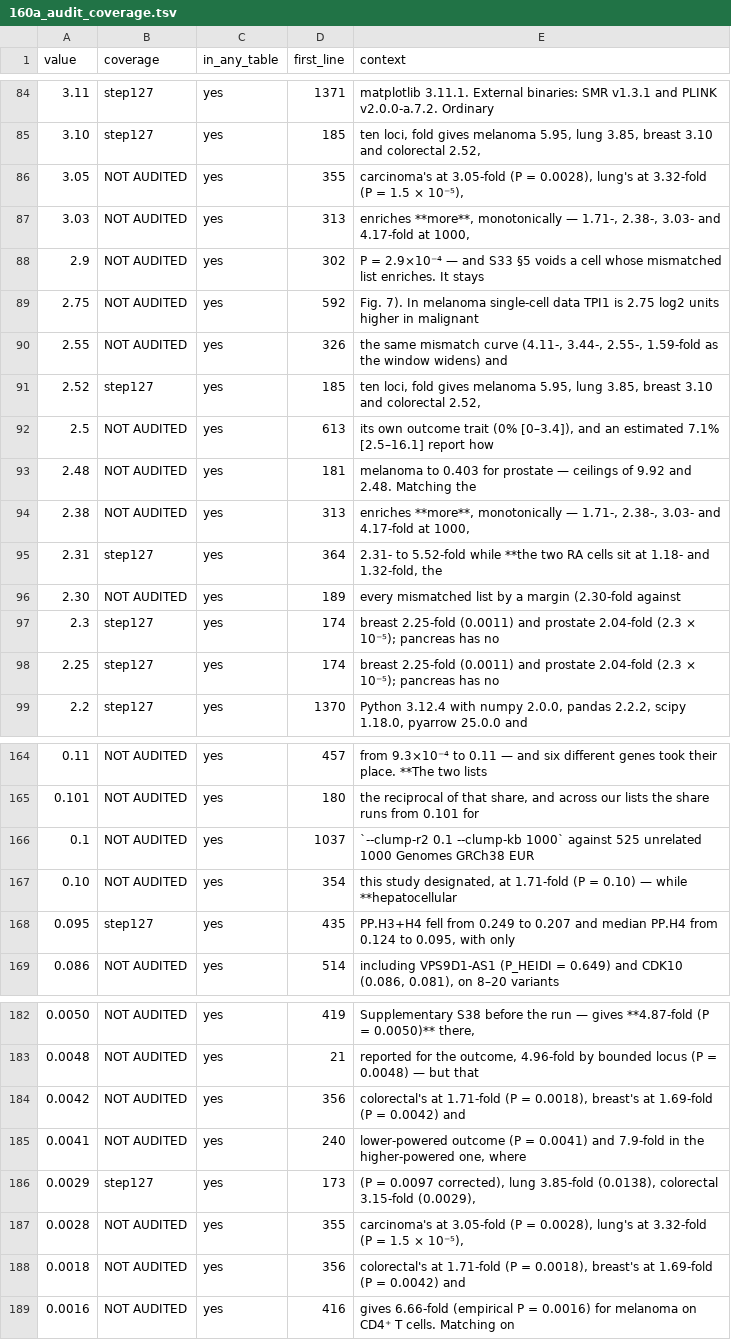
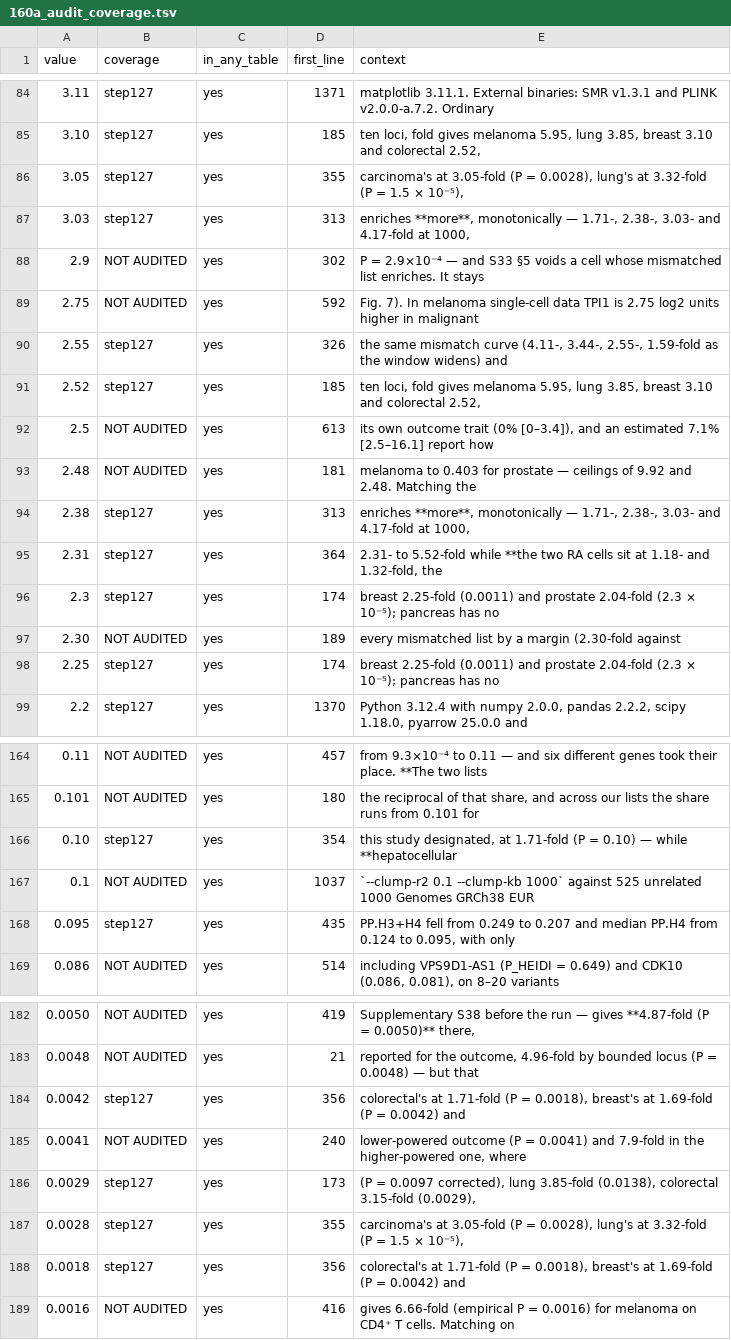
Before and after one commit to tangrzh3/cqtna-audit, a TSV file: 160a_audit_coverage.tsv, drawn as a sheet; only a part is shown, gaps mark what is left out; the diff covers the shown part only.

Commit message:
1p and 1q: the control analyses that argue against us, coverage 45% -> 57%
1p, the mismatched-list window sweep against 128a. Eight folds showing the
wrong disease's list enriching MORE as the window narrows -- 1.71 to 4.17 for
RA, 1.59 to 4.11 for melanoma on whole blood. These argue against the paper's
own control, which makes them the last place a quiet transposition should be
allowed to sit, and none was audited.

1q, the RA multi-list control against 130a. Twelve numbers deciding whether the
RA cell survives, where the answer turns on which comparator was nominated. All
six comparators are checked, not the nominated one alone.

Two problems in my own check, both visible only by reading the output. The text
renders P at whichever precision suits it -- 0.10, 0.026, 1.5e-5 -- so one
format string reported MISSING on numbers that were correct; any precision the
paper actually uses now counts, with the digits still required to be right.
Then the fix introduced something worse: at two decimals a P of 0.0028 renders
as "0.00", which matches "0.00" somewhere in the text (kappa 0.00, among
others), so every P below 0.005 would have passed on nothing at all. All-zero
candidates are dropped, and the output now prints the rendering that actually
matched rather than the first one tried, which is how the hole was visible.

```diff
--- a/160a_audit_coverage.tsv
+++ b/160a_audit_coverage.tsv
@@ -85,7 +85,7 @@ value	coverage	in_any_table	first_line	context
 3.10	step127	yes	185	ten loci, fold gives melanoma 5.95, lung 3.85, breast 3.10 and colorectal 2.52,
-3.05	NOT AUDITED	yes	355	carcinoma's at 3.05-fold (P = 0.0028), lung's at 3.32-fold (P = 1.5 × 10⁻⁵),
-3.03	NOT AUDITED	yes	313	enriches **more**, monotonically — 1.71-, 2.38-, 3.03- and 4.17-fold at 1000,
+3.05	step127	yes	355	carcinoma's at 3.05-fold (P = 0.0028), lung's at 3.32-fold (P = 1.5 × 10⁻⁵),
+3.03	step127	yes	313	enriches **more**, monotonically — 1.71-, 2.38-, 3.03- and 4.17-fold at 1000,
 2.9	NOT AUDITED	yes	302	P = 2.9×10⁻⁴ — and S33 §5 voids a cell whose mismatched list enriches. It stays
 2.75	NOT AUDITED	yes	592	Fig. 7). In melanoma single-cell data TPI1 is 2.75 log2 units higher in malignant
-2.55	NOT AUDITED	yes	326	the same mismatch curve (4.11-, 3.44-, 2.55-, 1.59-fold as the window widens) and
+2.55	step127	yes	326	the same mismatch curve (4.11-, 3.44-, 2.55-, 1.59-fold as the window widens) and
 2.52	step127	yes	185	ten loci, fold gives melanoma 5.95, lung 3.85, breast 3.10 and colorectal 2.52,
@@ -93,6 +93,6 @@ value	coverage	in_any_table	first_line	context
 2.48	NOT AUDITED	yes	181	melanoma to 0.403 for prostate — ceilings of 9.92 and 2.48. Matching the
-2.38	NOT AUDITED	yes	313	enriches **more**, monotonically — 1.71-, 2.38-, 3.03- and 4.17-fold at 1000,
+2.38	step127	yes	313	enriches **more**, monotonically — 1.71-, 2.38-, 3.03- and 4.17-fold at 1000,
 2.31	step127	yes	364	2.31- to 5.52-fold while **the two RA cells sit at 1.18- and 1.32-fold, the
+2.3	step127	yes	174	breast 2.25-fold (0.0011) and prostate 2.04-fold (2.3 × 10⁻⁵); pancreas has no
 2.30	NOT AUDITED	yes	189	every mismatched list by a margin (2.30-fold against
-2.3	step127	yes	174	breast 2.25-fold (0.0011) and prostate 2.04-fold (2.3 × 10⁻⁵); pancreas has no
 2.25	step127	yes	174	breast 2.25-fold (0.0011) and prostate 2.04-fold (2.3 × 10⁻⁵); pancreas has no
@@ -165,4 +165,4 @@ value	coverage	in_any_table	first_line	context
 0.101	NOT AUDITED	yes	180	the reciprocal of that share, and across our lists the share runs from 0.101 for
+0.10	step127	yes	354	this study designated, at 1.71-fold (P = 0.10) — while **hepatocellular
 0.1	NOT AUDITED	yes	1037	`--clump-r2 0.1 --clump-kb 1000` against 525 unrelated 1000 Genomes GRCh38 EUR
-0.10	NOT AUDITED	yes	354	this study designated, at 1.71-fold (P = 0.10) — while **hepatocellular
 0.095	step127	yes	435	PP.H3+H4 fell from 0.249 to 0.207 and median PP.H4 from 0.124 to 0.095, with only
@@ -183,7 +183,7 @@ value	coverage	in_any_table	first_line	context
 0.0048	NOT AUDITED	yes	21	reported for the outcome, 4.96-fold by bounded locus (P = 0.0048) — but that
-0.0042	NOT AUDITED	yes	356	colorectal's at 1.71-fold (P = 0.0018), breast's at 1.69-fold (P = 0.0042) and
+0.0042	step127	yes	356	colorectal's at 1.71-fold (P = 0.0018), breast's at 1.69-fold (P = 0.0042) and
 0.0041	NOT AUDITED	yes	240	lower-powered outcome (P = 0.0041) and 7.9-fold in the higher-powered one, where
 0.0029	step127	yes	173	(P = 0.0097 corrected), lung 3.85-fold (0.0138), colorectal 3.15-fold (0.0029),
-0.0028	NOT AUDITED	yes	355	carcinoma's at 3.05-fold (P = 0.0028), lung's at 3.32-fold (P = 1.5 × 10⁻⁵),
-0.0018	NOT AUDITED	yes	356	colorectal's at 1.71-fold (P = 0.0018), breast's at 1.69-fold (P = 0.0042) and
+0.0028	step127	yes	355	carcinoma's at 3.05-fold (P = 0.0028), lung's at 3.32-fold (P = 1.5 × 10⁻⁵),
+0.0018	step127	yes	356	colorectal's at 1.71-fold (P = 0.0018), breast's at 1.69-fold (P = 0.0042) and
 0.0016	NOT AUDITED	yes	416	gives 6.66-fold (empirical P = 0.0016) for melanoma on CD4⁺ T cells. Matching on
```
Also changed, not shown: 1 moved row and 9 edited cells elsewhere in this file, 2 other files.
